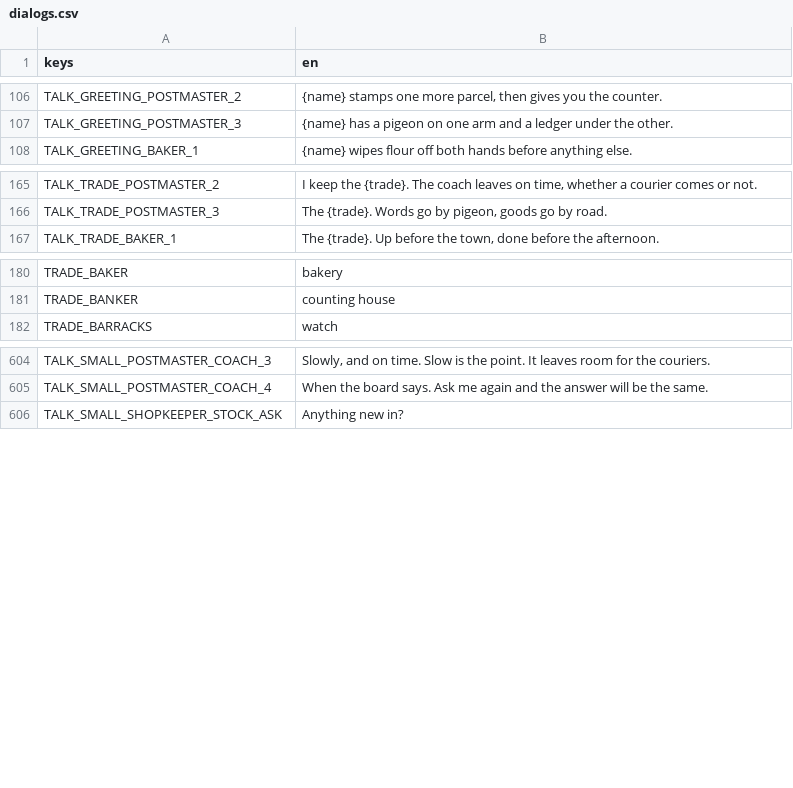
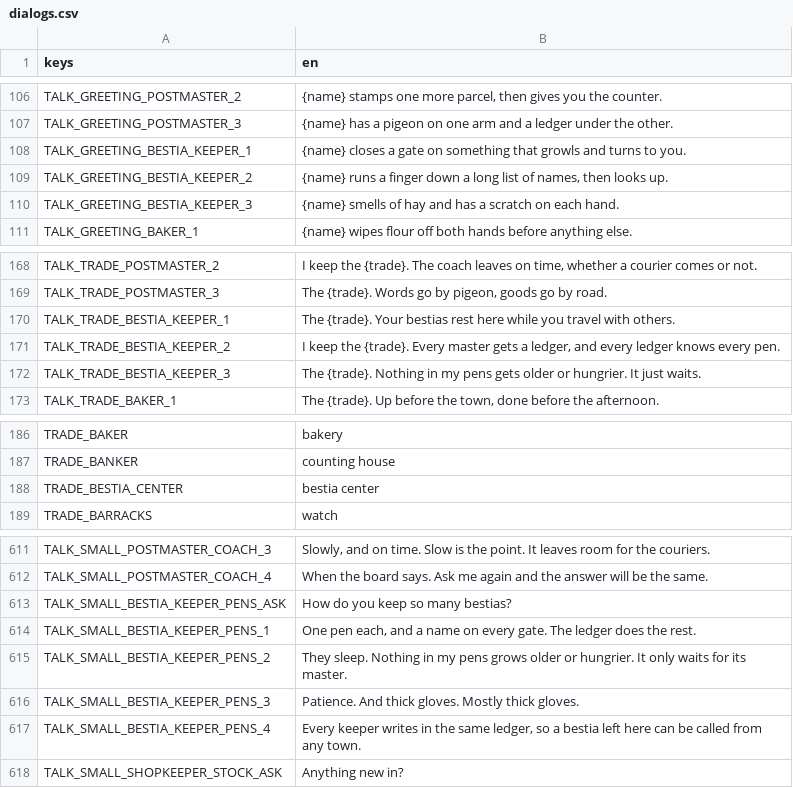
Before and after one commit to tfelix/bestia-behemoth, a CSV file: bestia-client/src/Localization/dialogs.csv, drawn as a sheet; only a part is shown, gaps mark what is left out.

```diff
--- a/bestia-client/src/Localization/dialogs.csv
+++ b/bestia-client/src/Localization/dialogs.csv
@@ -125,2 +125,5 @@ TALK_GREETING_POSTMASTER_2,"{name} stamps one more parcel, then gives you the co
 TALK_GREETING_POSTMASTER_3,{name} has a pigeon on one arm and a ledger under the other.
+TALK_GREETING_BESTIA_KEEPER_1,{name} closes a gate on something that growls and turns to you.
+TALK_GREETING_BESTIA_KEEPER_2,"{name} runs a finger down a long list of names, then looks up."
+TALK_GREETING_BESTIA_KEEPER_3,{name} smells of hay and has a scratch on each hand.
 TALK_GREETING_BAKER_1,{name} wipes flour off both hands before anything else.
@@ -184,2 +187,5 @@ TALK_TRADE_POSTMASTER_2,"I keep the {trade}. The coach leaves on time, whether a
 TALK_TRADE_POSTMASTER_3,"The {trade}. Words go by pigeon, goods go by road."
+TALK_TRADE_BESTIA_KEEPER_1,"The {trade}. Your bestias rest here while you travel with others."
+TALK_TRADE_BESTIA_KEEPER_2,"I keep the {trade}. Every master gets a ledger, and every ledger knows every pen."
+TALK_TRADE_BESTIA_KEEPER_3,"The {trade}. Nothing in my pens gets older or hungrier. It just waits."
 TALK_TRADE_BAKER_1,"The {trade}. Up before the town, done before the afternoon."
@@ -199,2 +205,3 @@ TRADE_BAKER,bakery
 TRADE_BANKER,counting house
+TRADE_BESTIA_CENTER,bestia center
 TRADE_BARRACKS,watch
@@ -623,2 +630,7 @@ TALK_SMALL_POSTMASTER_COACH_3,"Slowly, and on time. Slow is the point. It leaves
 TALK_SMALL_POSTMASTER_COACH_4,"When the board says. Ask me again and the answer will be the same."
+TALK_SMALL_BESTIA_KEEPER_PENS_ASK,How do you keep so many bestias?
+TALK_SMALL_BESTIA_KEEPER_PENS_1,"One pen each, and a name on every gate. The ledger does the rest."
+TALK_SMALL_BESTIA_KEEPER_PENS_2,"They sleep. Nothing in my pens grows older or hungrier. It only waits for its master."
+TALK_SMALL_BESTIA_KEEPER_PENS_3,"Patience. And thick gloves. Mostly thick gloves."
+TALK_SMALL_BESTIA_KEEPER_PENS_4,"Every keeper writes in the same ledger, so a bestia left here can be called from any town."
 TALK_SMALL_SHOPKEEPER_STOCK_ASK,Anything new in?
```
Also changed, not shown: 15 other files.
